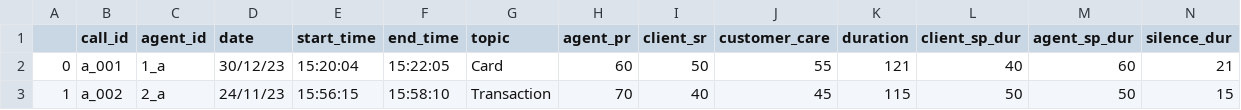
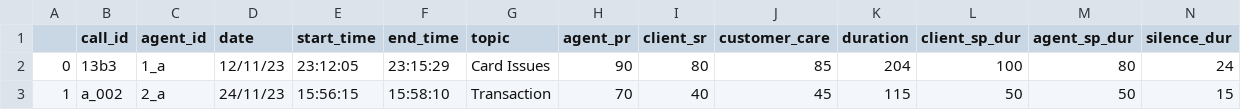
Before and after one commit to ashnik777/MoodMap, a CSV file: Call_information.csv, drawn as a sheet; only a part is shown; removed rows and columns are numbered as before the commit, all else as after; rows hold the shown columns only; the diff names each change by its address in the sheet, - before the commit and + after, or states it on an @@ line.

```diff
--- a/Call_information.csv
+++ b/Call_information.csv
-row 2: 0 | a_001 | 1_a | 30/12/23 | 15:20:04 | 15:22:05 | Card | 60 | 50 | 55 | 121 | 40 | 60 | 21
+row 2: 0 | 13b3 | 1_a | 12/11/23 | 23:12:05 | 23:15:29 | Card Issues | 90 | 80 | 85 | 204 | 100 | 80 | 24
```
Also changed, not shown: 3 other files.
